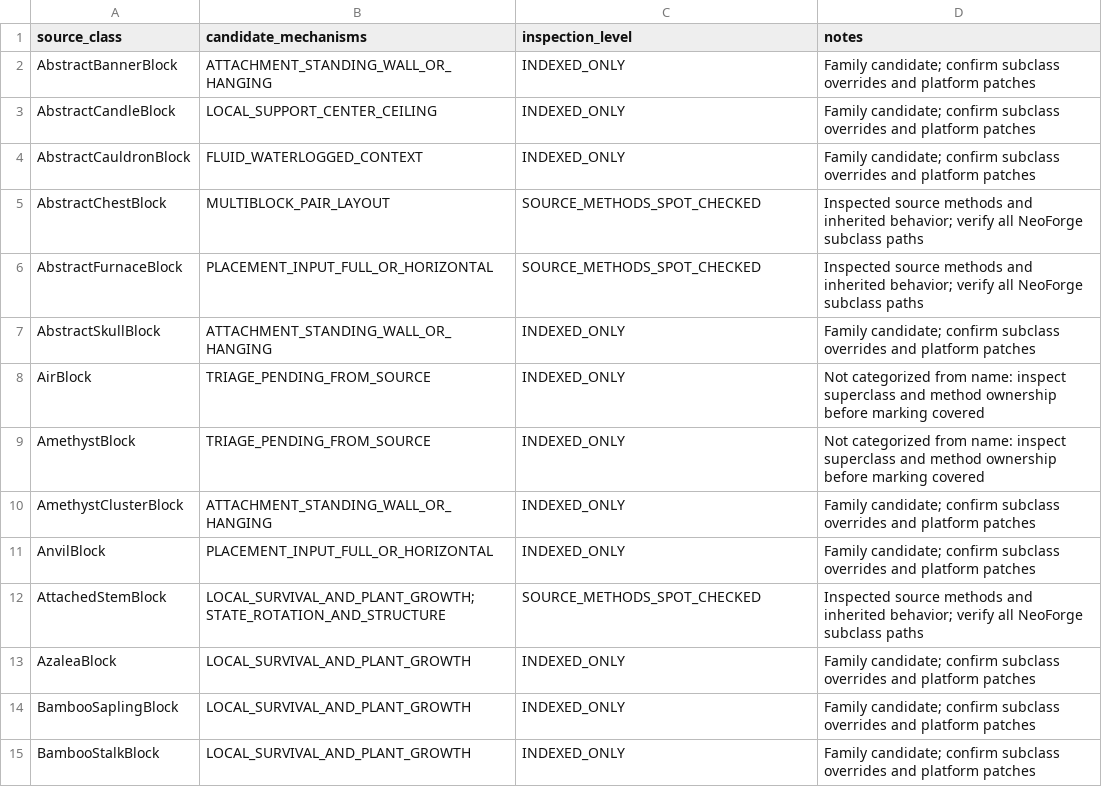
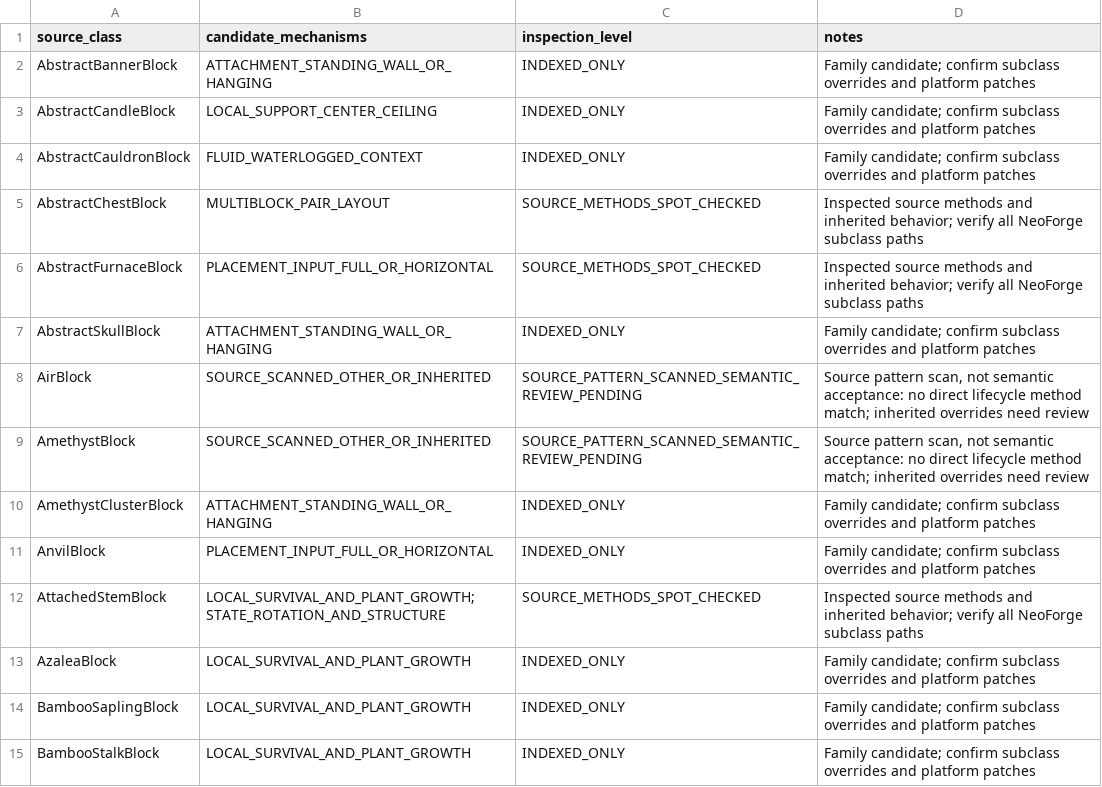
Before and after one commit to Abbygree11/Planetary, a TSV file: docs/research/PHASE2_VANILLA_CLASS_CENSUS_1_21_1.tsv, drawn as a sheet; only a part is shown; the diff covers the shown part only.

Commit message:
Inspect comparative vanilla orientation source bodies, batch 1: classify inherited versus direct axis/state semantics

```diff
--- a/docs/research/PHASE2_VANILLA_CLASS_CENSUS_1_21_1.tsv
+++ b/docs/research/PHASE2_VANILLA_CLASS_CENSUS_1_21_1.tsv
@@ -7,4 +7,4 @@ AbstractFurnaceBlock	PLACEMENT_INPUT_FULL_OR_HORIZONTAL	SOURCE_METHODS_SPOT_CHEC
 AbstractSkullBlock	ATTACHMENT_STANDING_WALL_OR_HANGING	INDEXED_ONLY	Family candidate; confirm subclass overrides and platform patches
-AirBlock	TRIAGE_PENDING_FROM_SOURCE	INDEXED_ONLY	Not categorized from name: inspect superclass and method ownership before marking covered
-AmethystBlock	TRIAGE_PENDING_FROM_SOURCE	INDEXED_ONLY	Not categorized from name: inspect superclass and method ownership before marking covered
+AirBlock	SOURCE_SCANNED_OTHER_OR_INHERITED	SOURCE_PATTERN_SCANNED_SEMANTIC_REVIEW_PENDING	Source pattern scan, not semantic acceptance: no direct lifecycle method match; inherited overrides need review
+AmethystBlock	SOURCE_SCANNED_OTHER_OR_INHERITED	SOURCE_PATTERN_SCANNED_SEMANTIC_REVIEW_PENDING	Source pattern scan, not semantic acceptance: no direct lifecycle method match; inherited overrides need review
 AmethystClusterBlock	ATTACHMENT_STANDING_WALL_OR_HANGING	INDEXED_ONLY	Family candidate; confirm subclass overrides and platform patches
```
Also changed, not shown: 36 edited cells elsewhere in this file.
